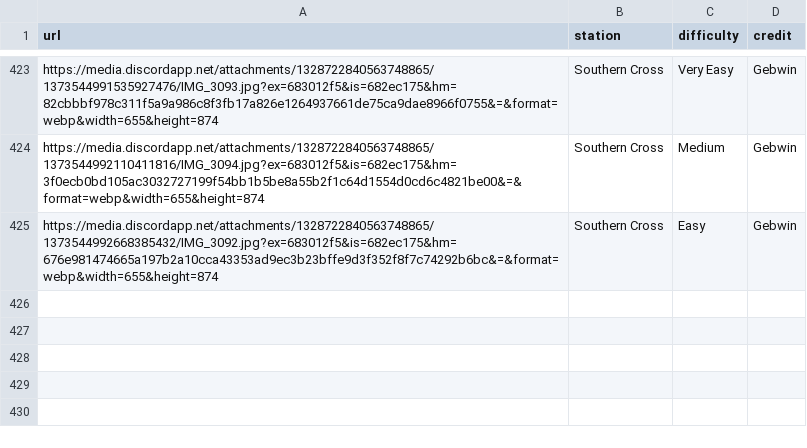
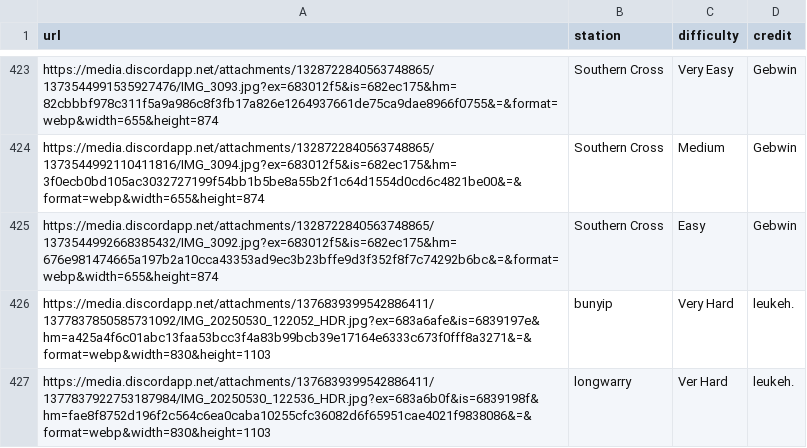
Before and after one commit to XM9G/railway-photos, a CSV file: botgames/guesser.csv, drawn as a sheet; only a part is shown, gaps mark what is left out; the diff names each change by its address in the sheet, - before the commit and + after, or states it on an @@ line.

Commit message:
added new ohoyos

```diff
--- a/botgames/guesser.csv
+++ b/botgames/guesser.csv
+row 426: https://media.discordapp.net/attachments/1376839399542886411/1377837850585731092/IMG_20250530_122052_HDR.jpg?ex=683a6afe&is=6839197e&hm=a425a4f6c01abc13faa53bcc3f4a83b99bcb39e17164e6333c673f0fff8a3271&=&format=webp&width=830&height=1103 | bunyip | Very Hard | leukeh.
+row 427: https://media.discordapp.net/attachments/1376839399542886411/1377837922753187984/IMG_20250530_122536_HDR.jpg?ex=683a6b0f&is=6839198f&hm=fae8f8752d196f2c564c6ea0caba10255cfc36082d6f65951cae4021f9838086&=&format=webp&width=830&height=1103 | longwarry | Ver Hard | leukeh.
```
